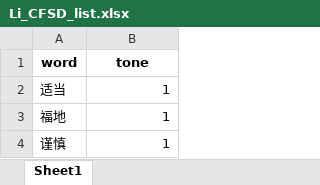
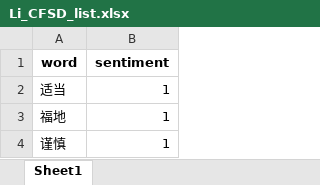
Before and after one commit to seanxlwang/Bianetal2019CFSD, an Excel workbook: Li_CFSD_list.xlsx, sheet Sheet1, drawn as a sheet; only a part is shown; values as stored, in another font and other column widths than the file's, no borders; the diff names each change by its address in the sheet, - before the commit and + after, or states it on an @@ line.

Commit message:
Update Li_CFSD_list.xlsx

```diff
--- a/Li_CFSD_list.xlsx (sheet Sheet1)
+++ b/Li_CFSD_list.xlsx (sheet Sheet1)
-B1: tone
+B1: sentiment
```
